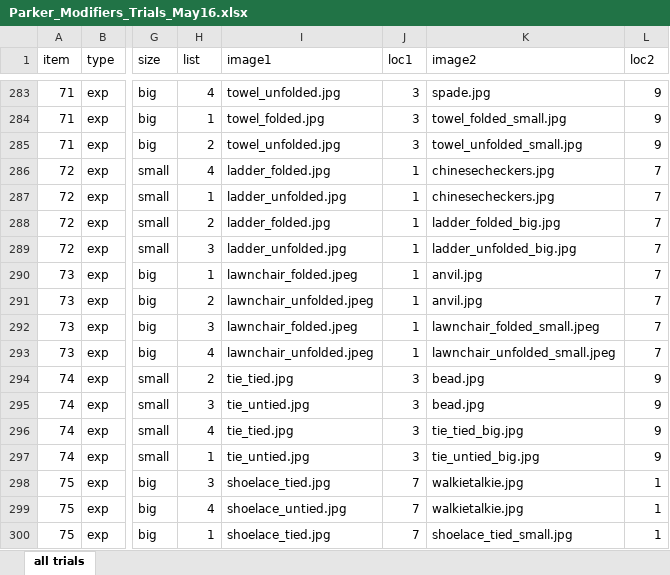
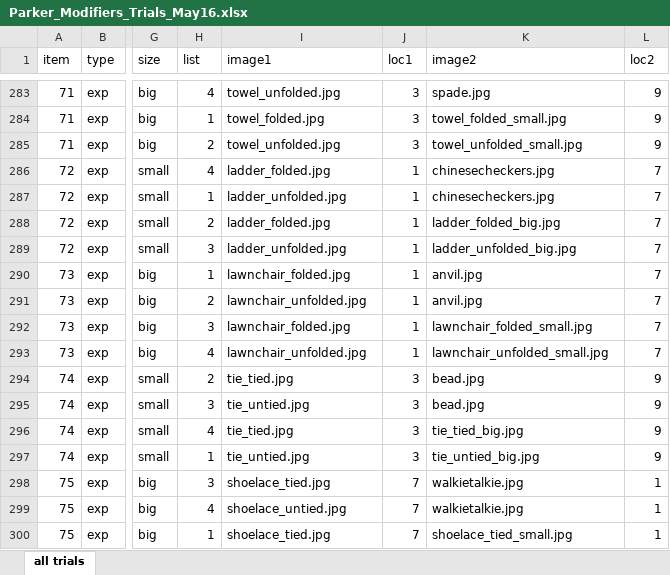
Before and after one commit to YIBIN35/cs-RSA-Modelling, an Excel workbook: experiments/Parker_Modifiers_Trials_May16.xlsx, sheet all trials, drawn as a sheet; only a part is shown, gaps mark what is left out; values as stored, in another font and other column widths than the file's, no borders; the diff names each change by its address in the sheet, - before the commit and + after, or states it on an @@ line.

Commit message:
fix parker xlsx jpeg; manually extracted natural nouns from openai. fix explist generation code

```diff
--- a/experiments/Parker_Modifiers_Trials_May16.xlsx (sheet all trials)
+++ b/experiments/Parker_Modifiers_Trials_May16.xlsx (sheet all trials)
-I290 (image1): lawnchair_folded.jpeg
+I290 (image1): lawnchair_folded.jpg
-I291 (image1): lawnchair_unfolded.jpeg
+I291 (image1): lawnchair_unfolded.jpg
-I292 (image1): lawnchair_folded.jpeg
+I292 (image1): lawnchair_folded.jpg
-K292 (image2): lawnchair_folded_small.jpeg
+K292 (image2): lawnchair_folded_small.jpg
-I293 (image1): lawnchair_unfolded.jpeg
+I293 (image1): lawnchair_unfolded.jpg
-K293 (image2): lawnchair_unfolded_small.jpeg
+K293 (image2): lawnchair_unfolded_small.jpg
```
Also changed, not shown: 4 other files.
